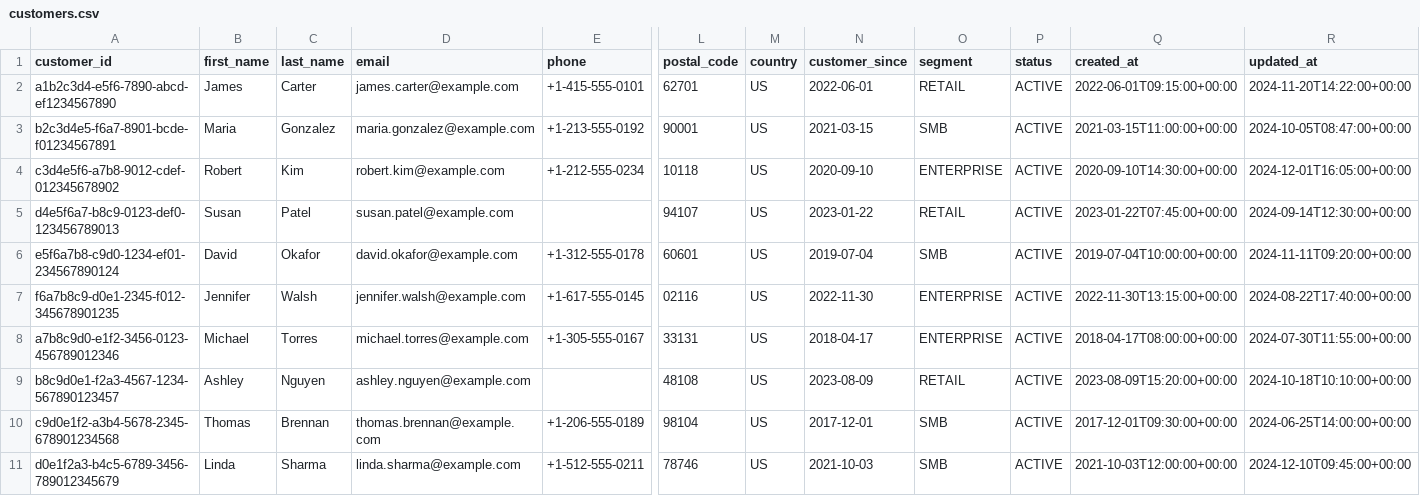
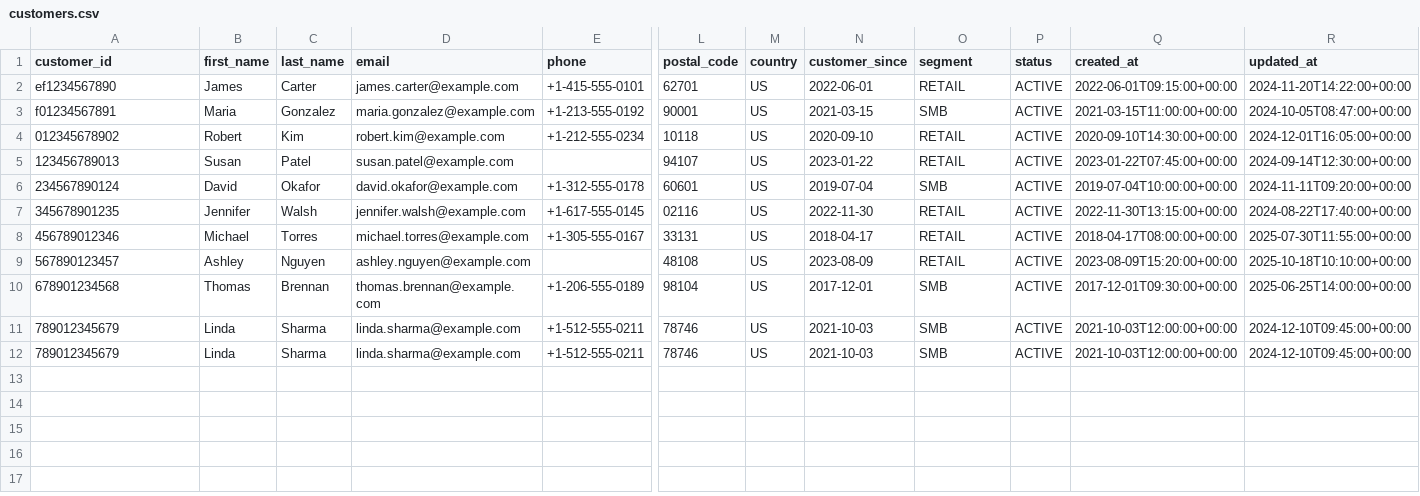
Before and after one commit to jbcodeforce/stream_house_c360_demo, a CSV file: apps/backend/customers/data/customers.csv, drawn as a sheet; only a part is shown, gaps mark what is left out; rows hold the shown columns only; the diff names each change by its address in the sheet, - before the commit and + after, or states it on an @@ line.

```diff
--- a/apps/backend/customers/data/customers.csv
+++ b/apps/backend/customers/data/customers.csv
-A2 (customer_id): a1b2c3d4-e5f6-7890-abcd-ef1234567890
+A2 (customer_id): ef1234567890
-A3 (customer_id): b2c3d4e5-f6a7-8901-bcde-f01234567891
+A3 (customer_id): f01234567891
-A4 (customer_id): c3d4e5f6-a7b8-9012-cdef-012345678902
+A4 (customer_id): 012345678902
-O4 (segment): ENTERPRISE
+O4 (segment): RETAIL
-A5 (customer_id): d4e5f6a7-b8c9-0123-def0-123456789013
+A5 (customer_id): 123456789013
-A6 (customer_id): e5f6a7b8-c9d0-1234-ef01-234567890124
+A6 (customer_id): 234567890124
-A7 (customer_id): f6a7b8c9-d0e1-2345-f012-345678901235
+A7 (customer_id): 345678901235
-O7:O8 (segment): ENTERPRISE
+O7:O8 (segment): RETAIL
-A8 (customer_id): a7b8c9d0-e1f2-3456-0123-456789012346
+A8 (customer_id): 456789012346
-R8 (updated_at): 2024-07-30T11:55:00+00:00
+R8 (updated_at): 2025-07-30T11:55:00+00:00
-A9 (customer_id): b8c9d0e1-f2a3-4567-1234-567890123457
+A9 (customer_id): 567890123457
-R9 (updated_at): 2024-10-18T10:10:00+00:00
+R9 (updated_at): 2025-10-18T10:10:00+00:00
-A10 (customer_id): c9d0e1f2-a3b4-5678-2345-678901234568
+A10 (customer_id): 678901234568
-R10 (updated_at): 2024-06-25T14:00:00+00:00
+R10 (updated_at): 2025-06-25T14:00:00+00:00
-A11 (customer_id): d0e1f2a3-b4c5-6789-3456-789012345679
+A11 (customer_id): 789012345679
+row 12: 789012345679 | Linda | Sharma | linda.sharma@example.com | +1-512-555-0211 | 78746 | US | 2021-10-03 | SMB | ACTIVE | 2021-10-03T12:00:00+00:00 | 2024-12-10T09:45:00+00:00
```
Also changed, not shown: apps/backend/accounts/data/accounts.csv, apps/backend/transactions/data/transactions.csv, 42 other files.
